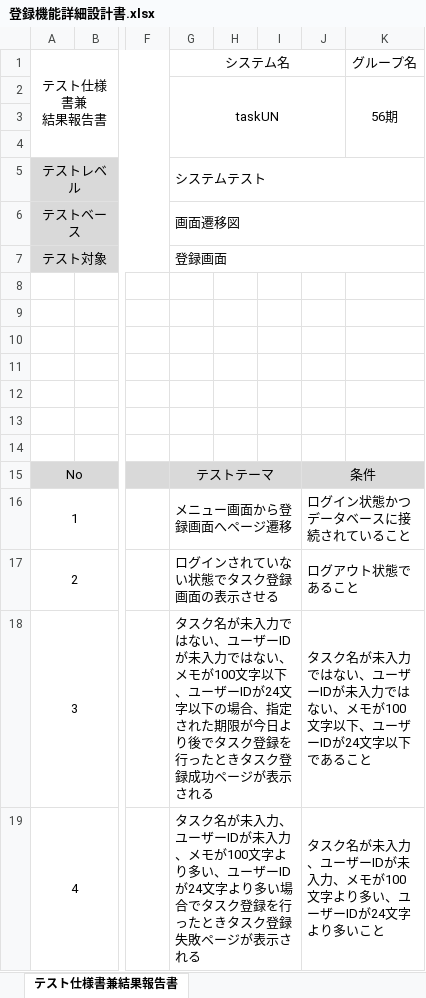
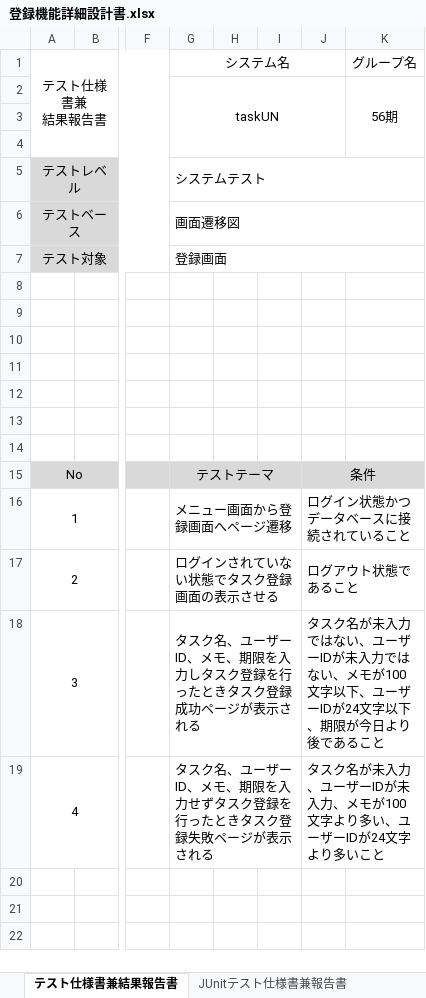
Before and after one commit to comsize-Furudate/taskUN, an Excel workbook: Documents/登録機能詳細設計書.xlsx, sheet テスト仕様書兼結果報告書, drawn as a sheet; only a part is shown, gaps mark what is left out; values as stored, in another font and other column widths than the file's, no borders; the diff names each change by its address in the sheet, - before the commit and + after, or states it on an @@ line.

```diff
--- a/Documents/登録機能詳細設計書.xlsx (sheet テスト仕様書兼結果報告書)
+++ b/Documents/登録機能詳細設計書.xlsx (sheet テスト仕様書兼結果報告書)
+sheet tab: JUnitテスト仕様書兼報告書
-G18 (システム名): タスク名が未入力ではない、ユーザーIDが未入力ではない、メモが100文字以下、ユーザーIDが24文字以下の場合、指定された期限が今日より後でタスク登…
+G18 (システム名): タスク名、ユーザーID、メモ、期限を入力しタスク登…
-J18: …文字以下であるこ…
+J18: …文字以下、期限が今日より後であるこ…
-G19 (システム名): タスク名が未入力、ユーザーIDが未入力、メモが100文字より多い、ユーザーIDが24文字より多い場合でタスク登…
+G19 (システム名): タスク名、ユーザーID、メモ、期限を入力せずタスク登…
```
Also changed, not shown: Documents/ログイン機能設計書.xlsx, Documents/削除機能詳細設計書.xlsx.
